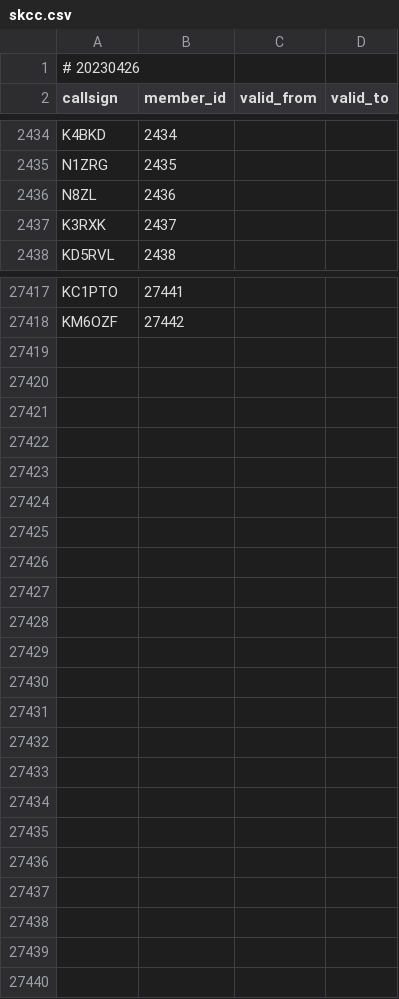
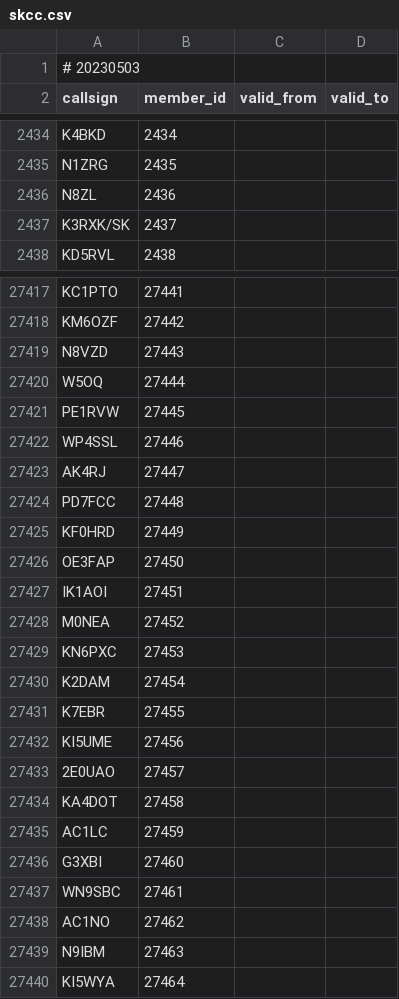
Before and after one commit to foldynl/hamradio-membeship-lists, a CSV file: lists/skcc.csv, drawn as a sheet; only a part is shown, gaps mark what is left out; the diff covers the shown part only.

```diff
--- a/lists/skcc.csv
+++ b/lists/skcc.csv
@@ -1,2 +1,2 @@
-# 20230426
+# 20230503
 callsign,member_id,valid_from,valid_to
@@ -2436,3 +2436,3 @@ N1ZRG,2435,,
 N8ZL,2436,,
-K3RXK,2437,,
+K3RXK/SK,2437,,
 KD5RVL,2438,,
@@ -27418 +27418,23 @@ KC1PTO,27441,,
 KM6OZF,27442,,
+N8VZD,27443,,
+W5OQ,27444,,
+PE1RVW,27445,,
+WP4SSL,27446,,
+AK4RJ,27447,,
+PD7FCC,27448,,
+KF0HRD,27449,,
+OE3FAP,27450,,
+IK1AOI,27451,,
+M0NEA,27452,,
+KN6PXC,27453,,
+K2DAM,27454,,
+K7EBR,27455,,
+KI5UME,27456,,
+2E0UAO,27457,,
+KA4DOT,27458,,
+AC1LC,27459,,
+G3XBI,27460,,
+WN9SBC,27461,,
+AC1NO,27462,,
+N9IBM,27463,,
+KI5WYA,27464,,
```
Also changed, not shown: 16 edited cells elsewhere in this file, lists/a1club.csv, lists/cwops.csv, 14 other files.
